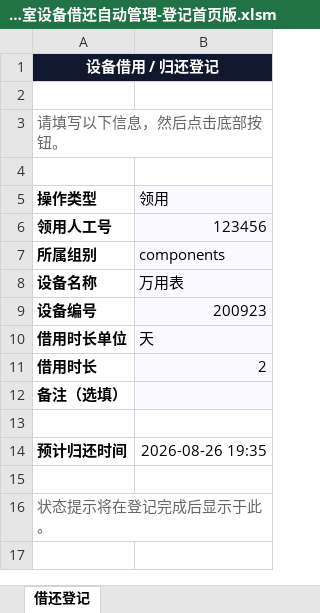
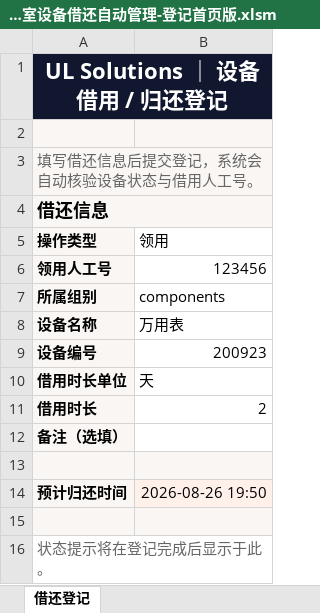
Before and after one commit to so106953/ul-lab-equipment-app, an Excel workbook: public/downloads/UL实验室设备借还自动管理-登记首页版.xlsm, sheet 借还登记, drawn as a sheet; values as stored, in another font and other column widths than the file's, no borders; charts and pictures not drawn; the diff names each change by its address in the sheet, - before the commit and + after, or states it on an @@ line.

Commit message:
Style Excel registration page as application

```diff
--- a/public/downloads/UL实验室设备借还自动管理-登记首页版.xlsm (sheet 借还登记)
+++ b/public/downloads/UL实验室设备借还自动管理-登记首页版.xlsm (sheet 借还登记)
-A1 (操作类型): 设备借用 / 归还登记
+A1 (操作类型): UL Solutions ｜ 设备借用 / 归还登记
@@ A1 text size: larger @@
-A2:B4 fill: none
+A2:B4 fill: #FAF6F4
-A3 (操作类型): 请填写以下信息，然后点击底部按钮。
+A3 (操作类型): 填写借还信息后提交登记，系统会自动核验设备状态与借用人工号。
-A4 (操作类型): (empty)
+A4 (操作类型): 借还信息
+A4:B4 merged
-A5:A12 fill: none
+A5:A12 fill: #FAF6F4
-B5:B12 fill: #F9F9FF
+B5:B12 fill: none
-A13:B13 fill: none
+A13:B13 fill: #FAF6F4
-A14 fill: none
+A14 fill: #FAF6F4
-B14 (领用): 2026-08-26 19:35
+B14 (领用): 2026-08-26 19:50
-B14 fill: none
+B14 fill: #FFF1EA
-A15:B15 fill: none
+A15:B15 fill: #FAF6F4
```
Also changed, not shown: charts or pictures.
